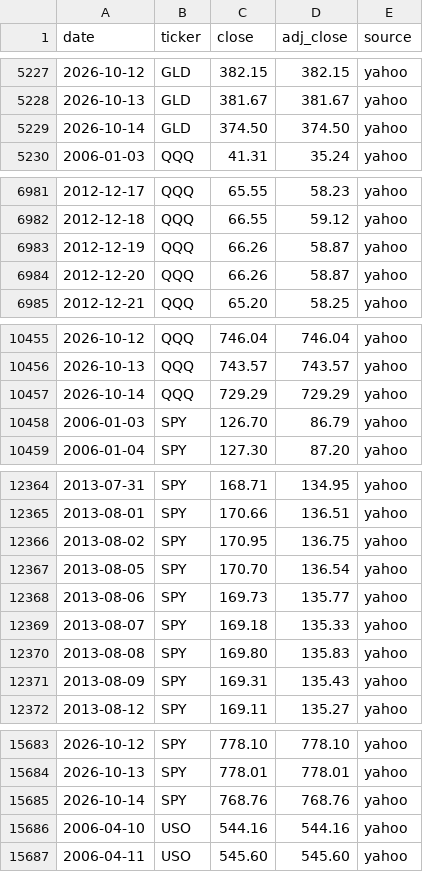
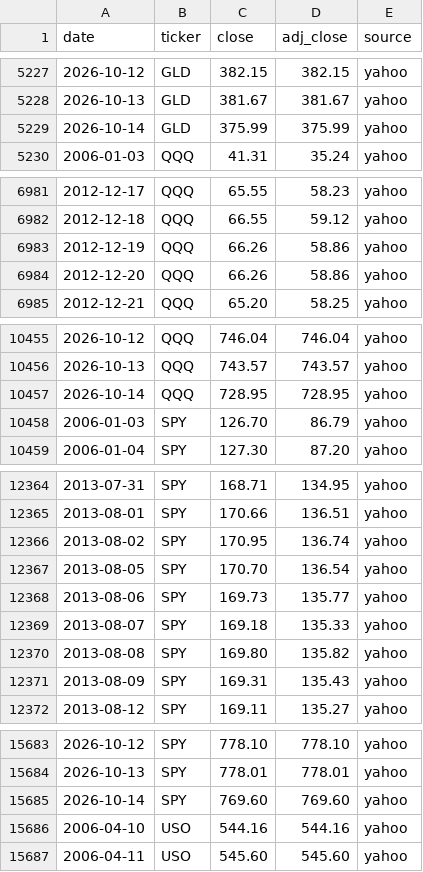
Before and after one commit to Jim-Lohse/investment-lab, a CSV file: data/prices/etf_daily.csv, drawn as a sheet; only a part is shown, gaps mark what is left out; the diff covers the shown part only.

```diff
--- a/data/prices/etf_daily.csv
+++ b/data/prices/etf_daily.csv
@@ -5228,3 +5228,3 @@ date,ticker,close,adj_close,source
 2026-10-13,GLD,381.67,381.67,yahoo
-2026-10-14,GLD,374.50,374.50,yahoo
+2026-10-14,GLD,375.99,375.99,yahoo
 2006-01-03,QQQ,41.31,35.24,yahoo
@@ -6982,4 +6982,4 @@ date,ticker,close,adj_close,source
 2012-12-18,QQQ,66.55,59.12,yahoo
-2012-12-19,QQQ,66.26,58.87,yahoo
-2012-12-20,QQQ,66.26,58.87,yahoo
+2012-12-19,QQQ,66.26,58.86,yahoo
+2012-12-20,QQQ,66.26,58.86,yahoo
 2012-12-21,QQQ,65.20,58.25,yahoo
@@ -10456,3 +10456,3 @@ date,ticker,close,adj_close,source
 2026-10-13,QQQ,743.57,743.57,yahoo
-2026-10-14,QQQ,729.29,729.29,yahoo
+2026-10-14,QQQ,728.95,728.95,yahoo
 2006-01-03,SPY,126.70,86.79,yahoo
@@ -12365,3 +12365,3 @@ date,ticker,close,adj_close,source
 2013-08-01,SPY,170.66,136.51,yahoo
-2013-08-02,SPY,170.95,136.75,yahoo
+2013-08-02,SPY,170.95,136.74,yahoo
 2013-08-05,SPY,170.70,136.54,yahoo
@@ -12369,3 +12369,3 @@ date,ticker,close,adj_close,source
 2013-08-07,SPY,169.18,135.33,yahoo
-2013-08-08,SPY,169.80,135.83,yahoo
+2013-08-08,SPY,169.80,135.82,yahoo
 2013-08-09,SPY,169.31,135.43,yahoo
@@ -15684,3 +15684,3 @@ date,ticker,close,adj_close,source
 2026-10-13,SPY,778.01,778.01,yahoo
-2026-10-14,SPY,768.76,768.76,yahoo
+2026-10-14,SPY,769.60,769.60,yahoo
 2006-04-10,USO,544.16,544.16,yahoo
```
Also changed, not shown: 38 edited cells elsewhere in this file, data/derived/taiwan_signals.csv, data/flows/gld_holdings.csv, 14 other files.
